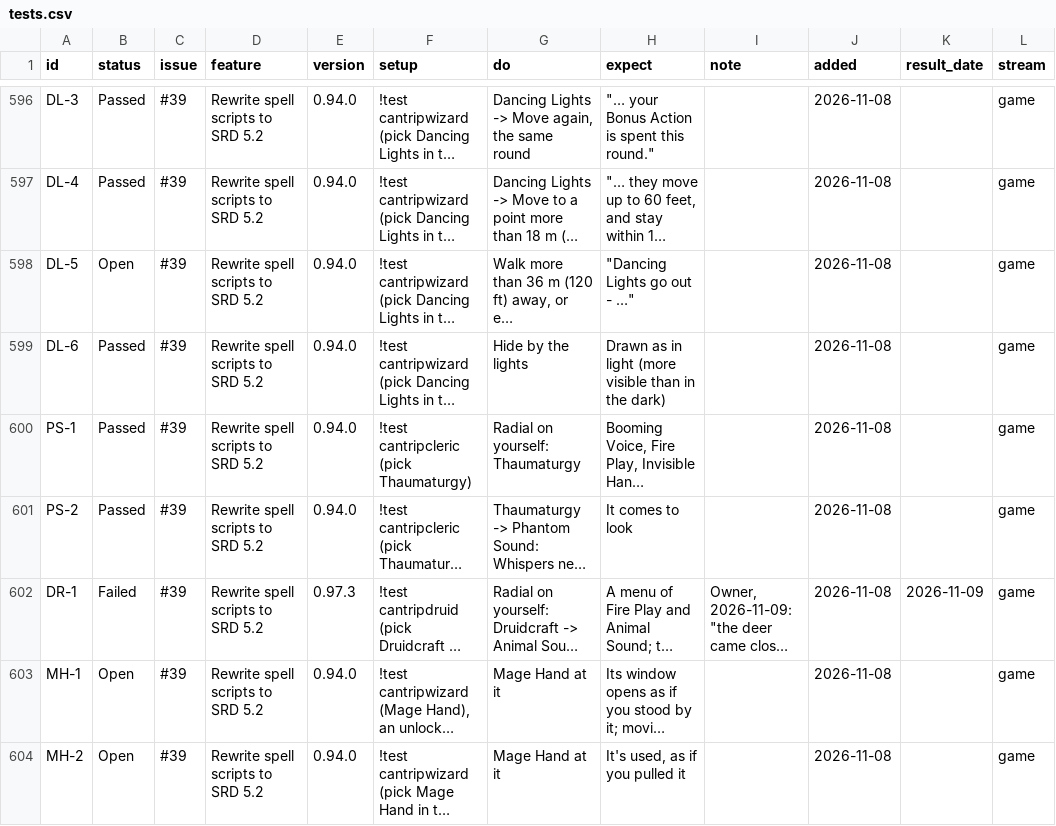
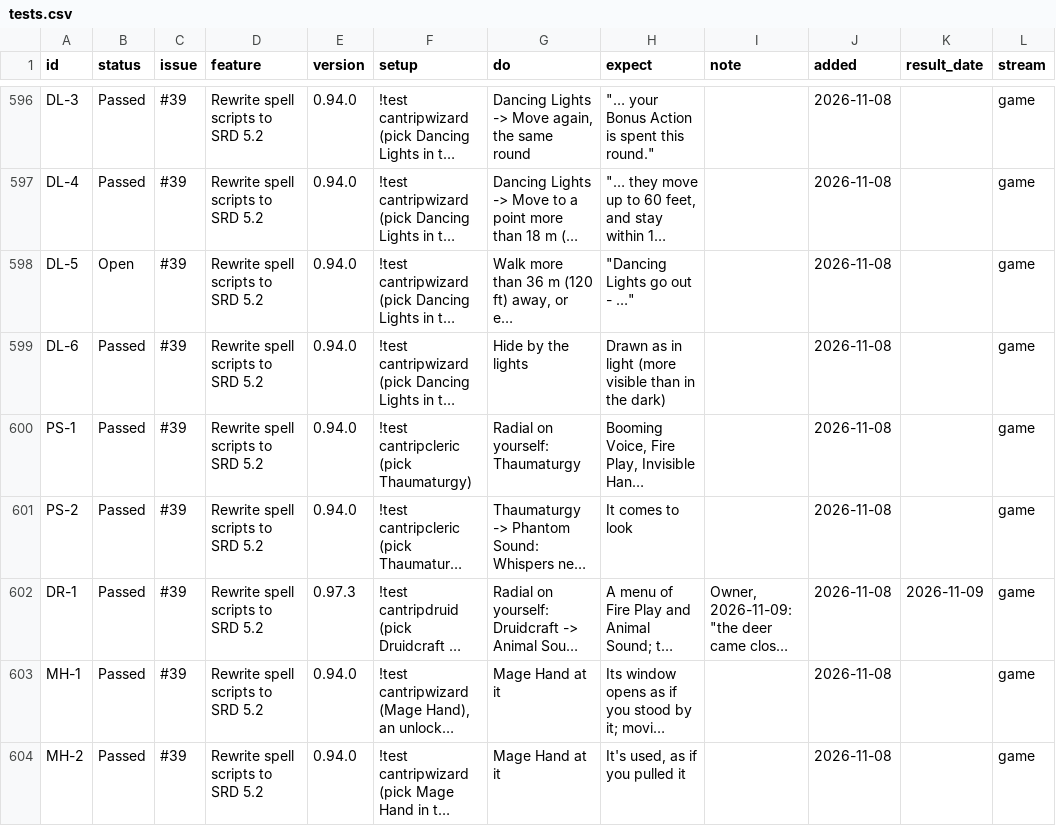
Before and after one commit to BrunoTCarreiro/nwn5e-ee, a CSV file: docs/tests.csv, drawn as a sheet; only a part is shown, gaps mark what is left out; long unchanged cells end in …; the diff covers the shown part only; the diff names each change by its address in the sheet, - before the commit and + after, or states it on an @@ line.

```diff
--- a/docs/tests.csv
+++ b/docs/tests.csv
-B602 (status): Failed
+B602 (status): Passed
-B603:B604 (status): Open
+B603:B604 (status): Passed
```
Also changed, not shown: 7 edited cells elsewhere in this file.
